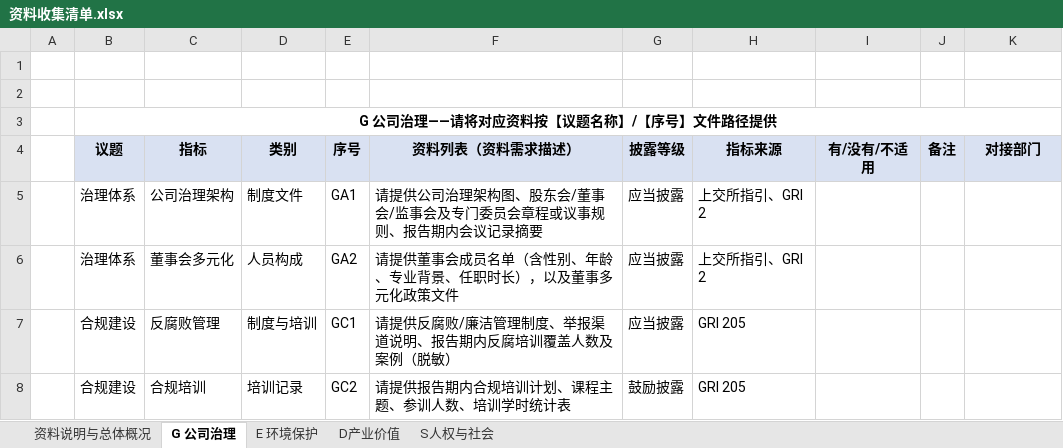
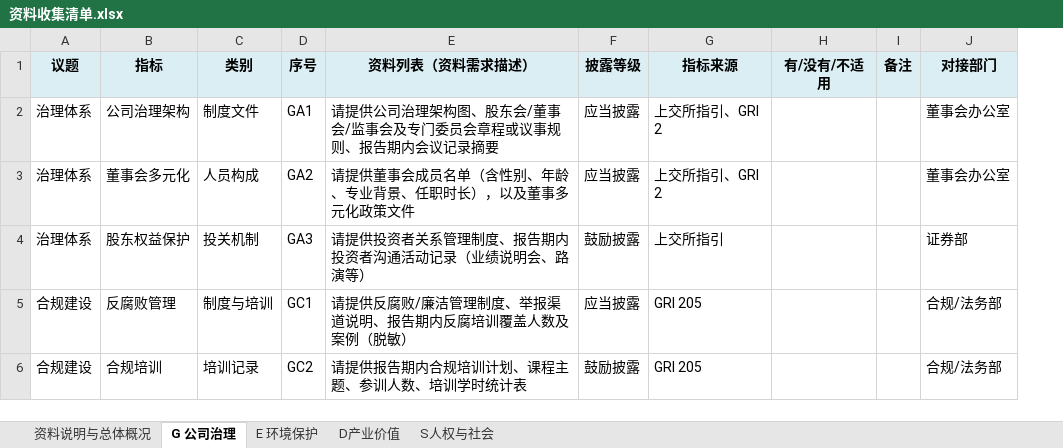
Before and after one commit to Leoi-JR/esg-report-generator, an Excel workbook: projects/demo_2025/raw/资料收集清单.xlsx, sheet G 公司治理, drawn as a sheet; values as stored, in another font and other column widths than the file's, no borders; removed rows and columns are numbered as before the commit, all else as after; the diff names each change by its address in the sheet, - before the commit and + after, or states it on an @@ line.

```diff
--- a/projects/demo_2025/raw/资料收集清单.xlsx (sheet G 公司治理)
+++ b/projects/demo_2025/raw/资料收集清单.xlsx (sheet G 公司治理)
-column A, empty
-row 1: (empty)
-row 2: (empty)
-row 3:  | G 公司治理——请将对应资料按【议题名称】/【序号】文件路径提供
-J2:J3 (对接部门): (empty)
+J2:J3 (对接部门): 董事会办公室
+row 4: 治理体系 | 股东权益保护 | 投关机制 | GA3 | 请提供投资者关系管理制度、报告期内投资者沟通活动记录（业绩说明会、路演等） | 鼓励披露 | 上交所指引 |  |  | 证券部
-J5:J6 (对接部门): (empty)
+J5:J6 (对接部门): 合规/法务部
```
Also changed, not shown: sheet E 环境保护, sheet 资料说明与总体概况, sheet S人权与社会, sheet D产业价值, projects/demo_2025/raw/ESG报告框架.xlsx, 8 other files.
